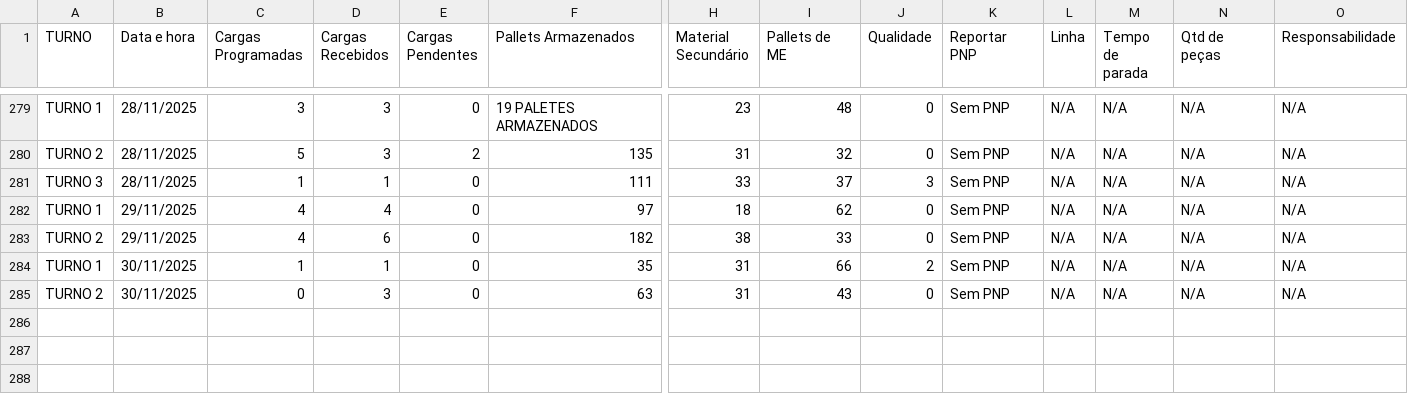
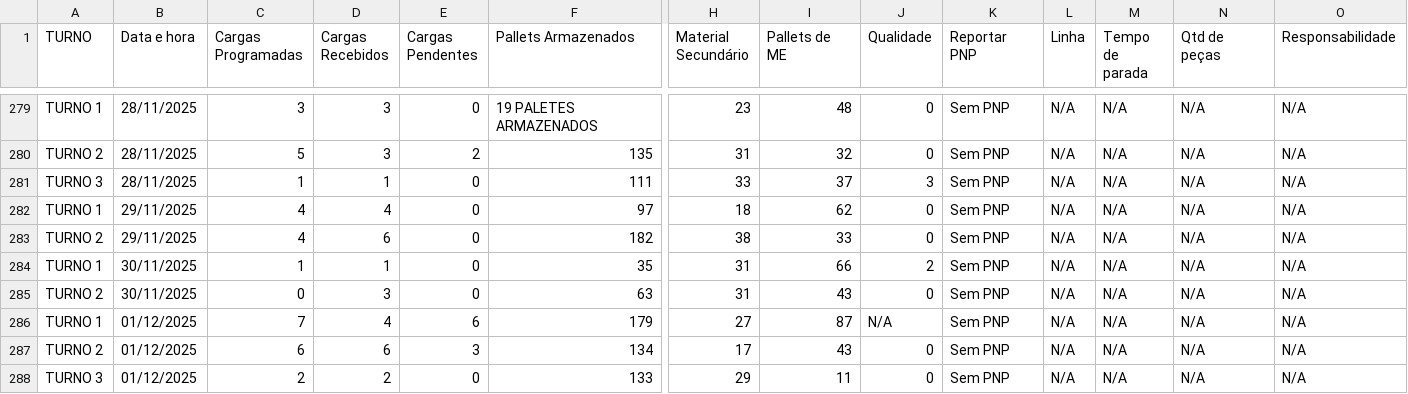
Before and after one commit to RelatorioGeral-Log-CAM/PassagemDeTurno, a TSV file: armazem-estojos-data.tsv, drawn as a sheet; only a part is shown, gaps mark what is left out; rows hold the shown columns only; the diff names each change by its address in the sheet, - before the commit and + after, or states it on an @@ line.

```diff
--- a/armazem-estojos-data.tsv
+++ b/armazem-estojos-data.tsv
+row 286: TURNO 1 | 01/12/2025 | 7 | 4 | 6 | 179 | 27 | 87 | N/A | Sem PNP | N/A | N/A | N/A | N/A
+row 287: TURNO 2 | 01/12/2025 | 6 | 6 | 3 | 134 | 17 | 43 | 0 | Sem PNP | N/A | N/A | N/A | N/A
+row 288: TURNO 3 | 01/12/2025 | 2 | 2 | 0 | 133 | 29 | 11 | 0 | Sem PNP | N/A | N/A | N/A | N/A
```
Also changed, not shown: 999.tsv, expedicao-data.tsv, 4 other files.
